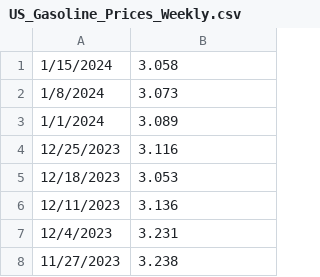
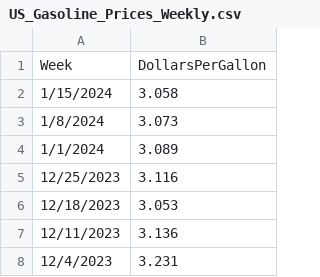
Before and after one commit to emeyers/YData, a CSV file: ClassMaterial/data/US_Gasoline_Prices_Weekly.csv, drawn as a sheet; only a part is shown; the shorter side is filled out with more unchanged rows.

Commit message:
Updated the US gas price data to have headers

```diff
--- a/ClassMaterial/data/US_Gasoline_Prices_Weekly.csv
+++ b/ClassMaterial/data/US_Gasoline_Prices_Weekly.csv
@@ -1 +1,2 @@
+Week,DollarsPerGallon
 1/15/2024,3.058
```
